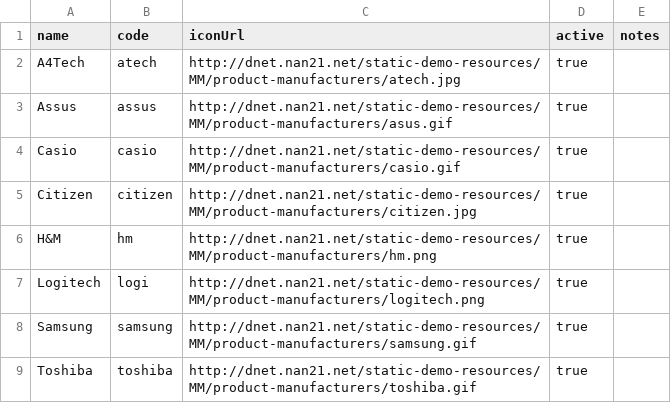
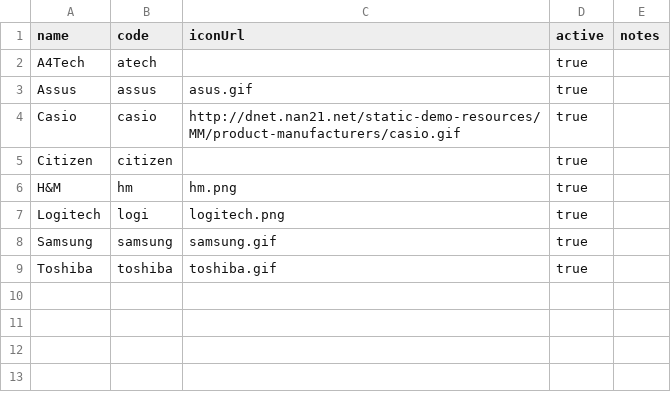
Before and after one commit to nan21/nan21.dnet.modules, a CSV file: nan21.dnet.module.mm/nan21.dnet.module.mm.data/src/main/resources/net/nan21/dnet/module/mm/data/md/ProductManufacturer.csv, drawn as a sheet.

Commit message:
demo data

```diff
--- a/nan21.dnet.module.mm/nan21.dnet.module.mm.data/src/main/resources/net/nan21/dnet/module/mm/data/md/ProductManufacturer.csv
+++ b/nan21.dnet.module.mm/nan21.dnet.module.mm.data/src/main/resources/net/nan21/dnet/module/mm/data/md/ProductManufacturer.csv
@@ -1,9 +1,9 @@
 "name";"code";"iconUrl";"active";"notes"
-"A4Tech";"atech";"http://dnet.nan21.net/static-demo-resources/MM/product-manufacturers/atech.jpg";"true";
-"Assus";"assus";"http://dnet.nan21.net/static-demo-resources/MM/product-manufacturers/asus.gif";"true";
+"A4Tech";"atech";;"true";
+"Assus";"assus";"asus.gif";"true";
 "Casio";"casio";"http://dnet.nan21.net/static-demo-resources/MM/product-manufacturers/casio.gif";"true";
-"Citizen";"citizen";"http://dnet.nan21.net/static-demo-resources/MM/product-manufacturers/citizen.jpg";"true";
-"H&M";"hm";"http://dnet.nan21.net/static-demo-resources/MM/product-manufacturers/hm.png";"true";
-"Logitech";"logi";"http://dnet.nan21.net/static-demo-resources/MM/product-manufacturers/logitech.png";"true";
-"Samsung";"samsung";"http://dnet.nan21.net/static-demo-resources/MM/product-manufacturers/samsung.gif";"true";
-"Toshiba";"toshiba";"http://dnet.nan21.net/static-demo-resources/MM/product-manufacturers/toshiba.gif";"true";
+"Citizen";"citizen";;"true";
+"H&M";"hm";"hm.png";"true";
+"Logitech";"logi";"logitech.png";"true";
+"Samsung";"samsung";"samsung.gif";"true";
+"Toshiba";"toshiba";"toshiba.gif";"true";
```
Also changed, not shown: nan21.dnet.module.mm/nan21.dnet.module.mm.data/src/main/resources/net/nan21/dnet/module/mm/data/md/Product.csv, nan21.dnet.module.mm/nan21.dnet.module.mm.data/src/main/resources/net/nan21/dnet/module/mm/data/md/ProductCategory.csv.
